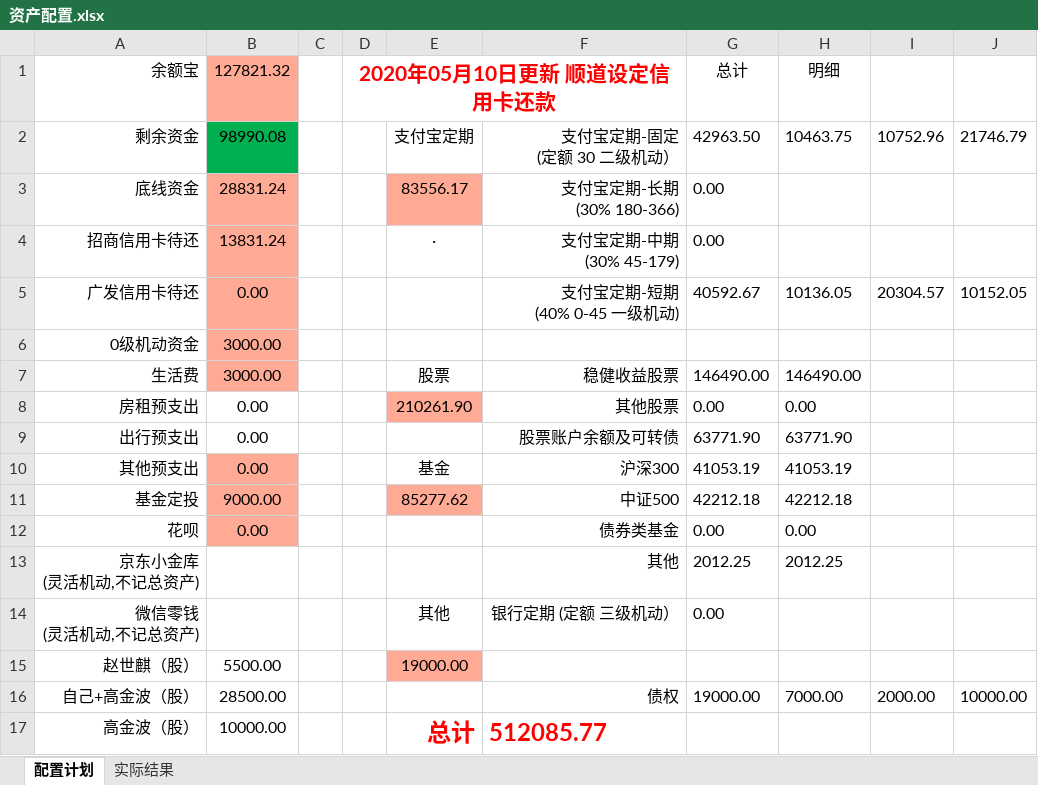
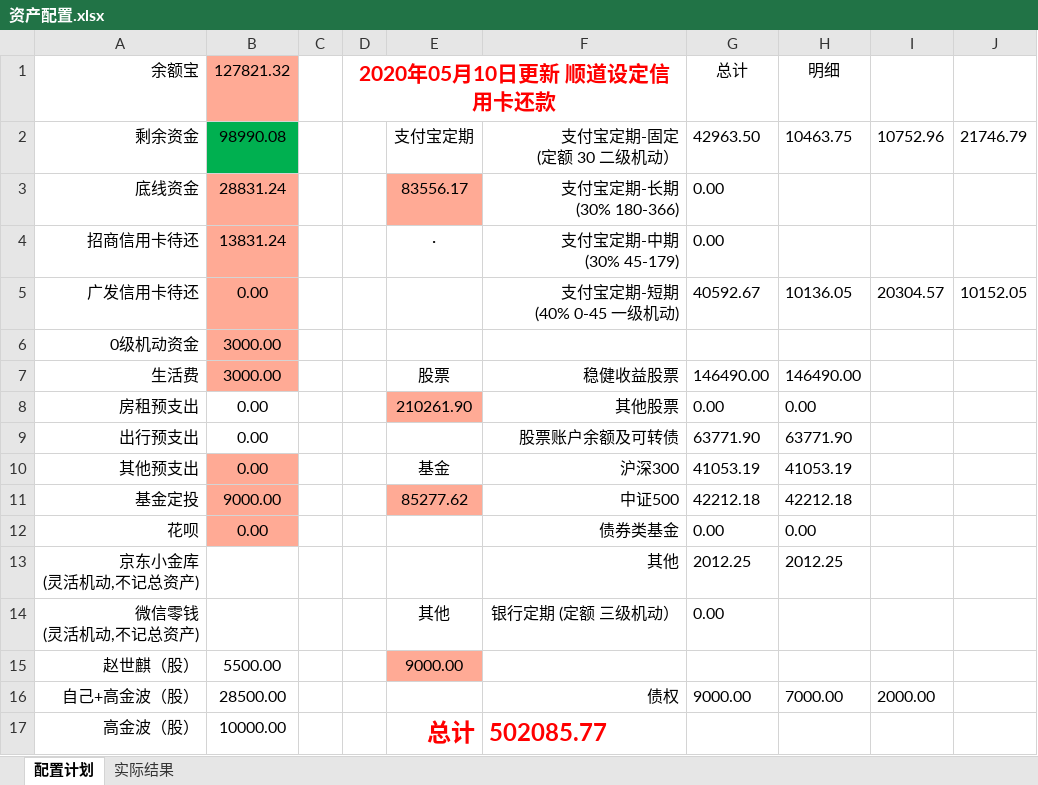
Before and after one commit to husky8/cccode, an Excel workbook: invest/资产收益统计/资产配置.xlsx, sheet 配置计划, drawn as a sheet; values as stored, in another font and other column widths than the file's, no borders; charts and pictures not drawn; the diff names each change by its address in the sheet, - before the commit and + after, or states it on an @@ line.

Commit message:
update

```diff
--- a/invest/资产收益统计/资产配置.xlsx (sheet 配置计划)
+++ b/invest/资产收益统计/资产配置.xlsx (sheet 配置计划)
-E15: 19000.00
+E15: 9000.00
-G16 (总计): 19000.00
+G16 (总计): 9000.00
-J16: 10000.00
+J16: (empty)
-F17: 512085.77
+F17: 502085.77
```
Also changed, not shown: sheet 实际结果, charts or pictures.
